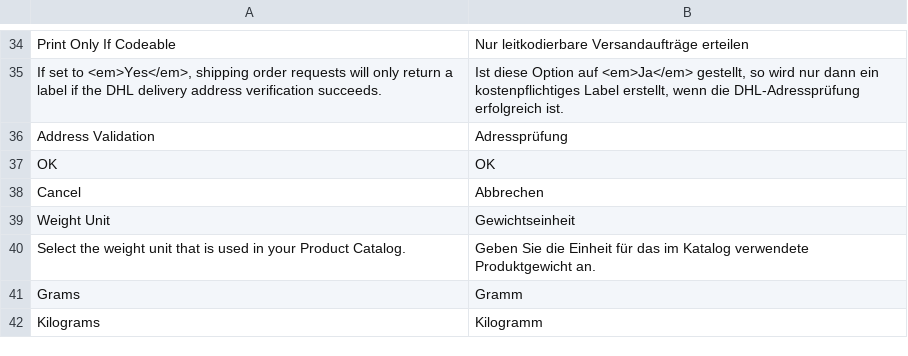
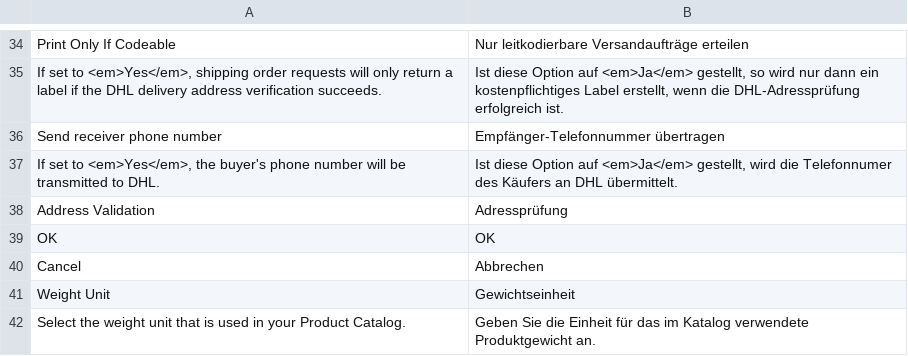
Before and after one commit to netresearch/dhl-module-versenden-m1, a CSV file: src/app/locale/de_DE/Dhl_Versenden.csv, drawn as a sheet; only a part is shown, gaps mark what is left out; the shorter side is filled out with more unchanged rows.

Commit message:
DHLGKP-120: add translations for config option

```diff
--- a/src/app/locale/de_DE/Dhl_Versenden.csv
+++ b/src/app/locale/de_DE/Dhl_Versenden.csv
@@ -35,2 +35,4 @@
 "If set to <em>Yes</em>, shipping order requests will only return a label if the DHL delivery address verification succeeds.","Ist diese Option auf <em>Ja</em> gestellt, so wird nur dann ein kostenpflichtiges Label erstellt, wenn die DHL-Adressprüfung erfolgreich ist."
+"Send receiver phone number", "Empfänger-Telefonnummer übertragen"
+"If set to <em>Yes</em>, the buyer's phone number will be transmitted to DHL.", "Ist diese Option auf <em>Ja</em> gestellt, wird die Telefonnumer des Käufers an DHL übermittelt."
 "Address Validation","Adressprüfung"
```
Also changed, not shown: src/app/locale/en_US/Dhl_Versenden.csv.
